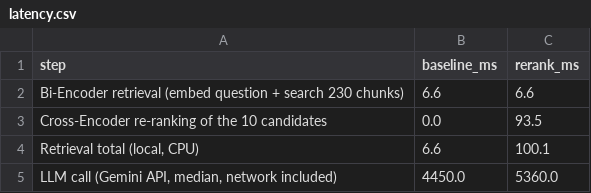
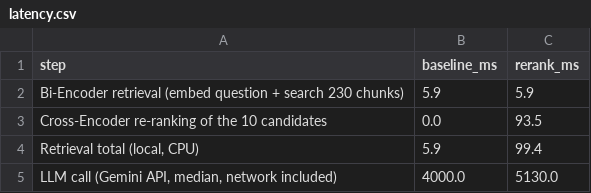
Before and after one commit to N03L-22/LMA_A1_RAG, a CSV file: results/latency.csv, drawn as a sheet.

```diff
--- a/results/latency.csv
+++ b/results/latency.csv
@@ -1,5 +1,5 @@
 step,baseline_ms,rerank_ms
-Bi-Encoder retrieval (embed question + search 230 chunks),6.6,6.6
+Bi-Encoder retrieval (embed question + search 230 chunks),5.9,5.9
 Cross-Encoder re-ranking of the 10 candidates,0.0,93.5
-"Retrieval total (local, CPU)",6.6,100.1
-"LLM call (Gemini API, median, network included)",4450.0,5360.0
+"Retrieval total (local, CPU)",5.9,99.4
+"LLM call (Gemini API, median, network included)",4000.0,5130.0
```
Also changed, not shown: results/rank_shifts.csv, 5 other files.
